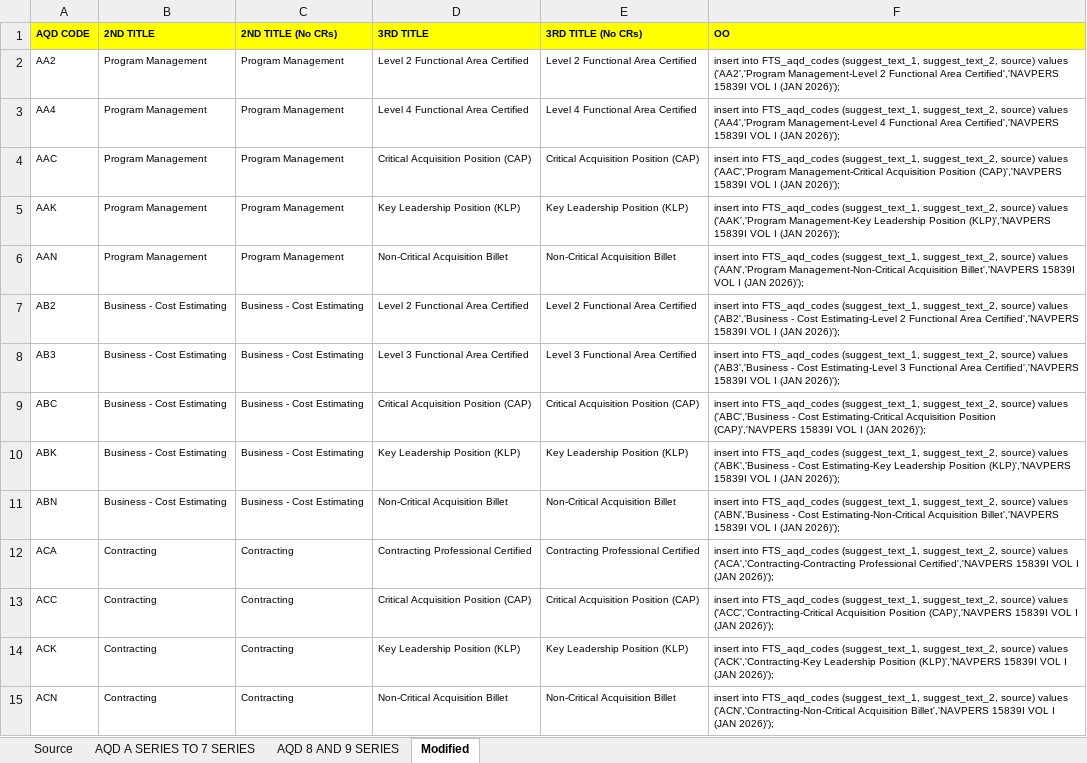
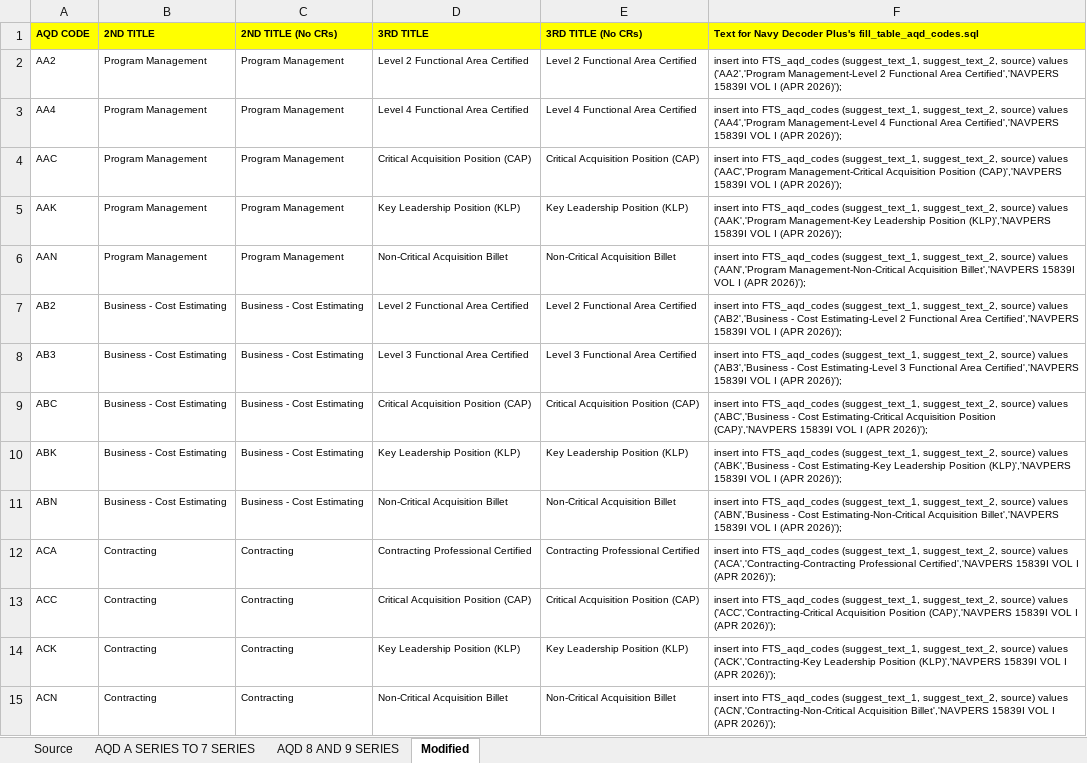
Before and after one commit to ctd-mh3/NavyDecoder-OpenSource-Android, an Excel workbook: reference/Navy Sources and Data Processing/AQD/EXCEL Spreadsheet for AQDs.xlsx, sheet Modified, drawn as a sheet; only a part is shown; values as stored, in another font and other column widths than the file's, no borders; the diff covers the shown part only; the diff names each change by its address in the sheet, - before the commit and + after, or states it on an @@ line.

Commit message:
Updated references

```diff
--- a/reference/Navy Sources and Data Processing/AQD/EXCEL Spreadsheet for AQDs.xlsx (sheet Modified)
+++ b/reference/Navy Sources and Data Processing/AQD/EXCEL Spreadsheet for AQDs.xlsx (sheet Modified)
-F1: OO
+F1: Text for Navy Decoder Plus's fill_table_aqd_codes.sql
-F2: …VOL I (JAN 2026)');
+F2: …VOL I (APR 2026)');
-F3: …VOL I (JAN 2026)');
+F3: …VOL I (APR 2026)');
-F4: …VOL I (JAN 2026)');
+F4: …VOL I (APR 2026)');
-F5: …VOL I (JAN 2026)');
+F5: …VOL I (APR 2026)');
-F6: …VOL I (JAN 2026)');
+F6: …VOL I (APR 2026)');
-F7: …VOL I (JAN 2026)');
+F7: …VOL I (APR 2026)');
-F8: …VOL I (JAN 2026)');
+F8: …VOL I (APR 2026)');
-F9: …VOL I (JAN 2026)');
+F9: …VOL I (APR 2026)');
-F10: …VOL I (JAN 2026)');
+F10: …VOL I (APR 2026)');
-F11: …VOL I (JAN 2026)');
+F11: …VOL I (APR 2026)');
-F12: …VOL I (JAN 2026)');
+F12: …VOL I (APR 2026)');
-F13: …VOL I (JAN 2026)');
+F13: …VOL I (APR 2026)');
-F14: …VOL I (JAN 2026)');
+F14: …VOL I (APR 2026)');
-F15: …VOL I (JAN 2026)');
+F15: …VOL I (APR 2026)');
```
Also changed, not shown: 7 added rows, 1514 edited cells and cell formats elsewhere in this sheet, sheet AQD A SERIES TO 7 SERIES, sheet AQD 8 AND 9 SERIES, formulas that keep their value, charts or pictures, 7 other files.
